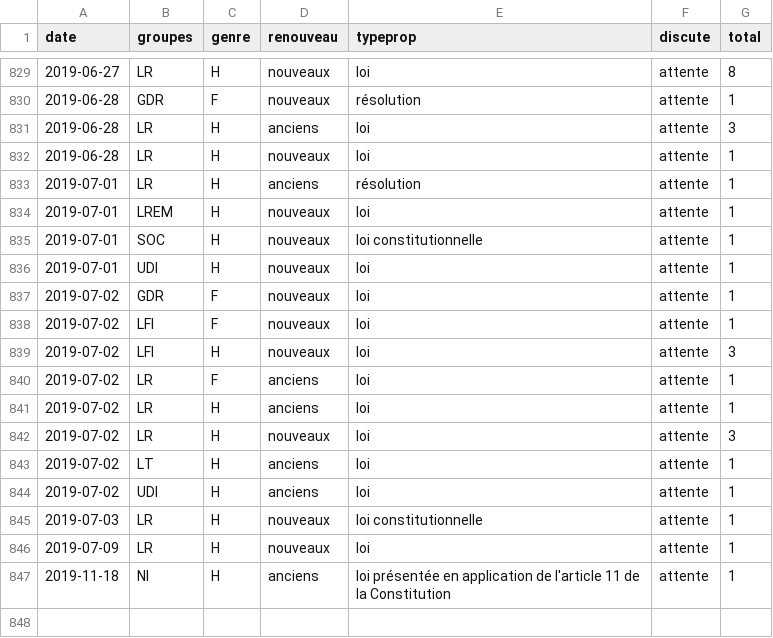
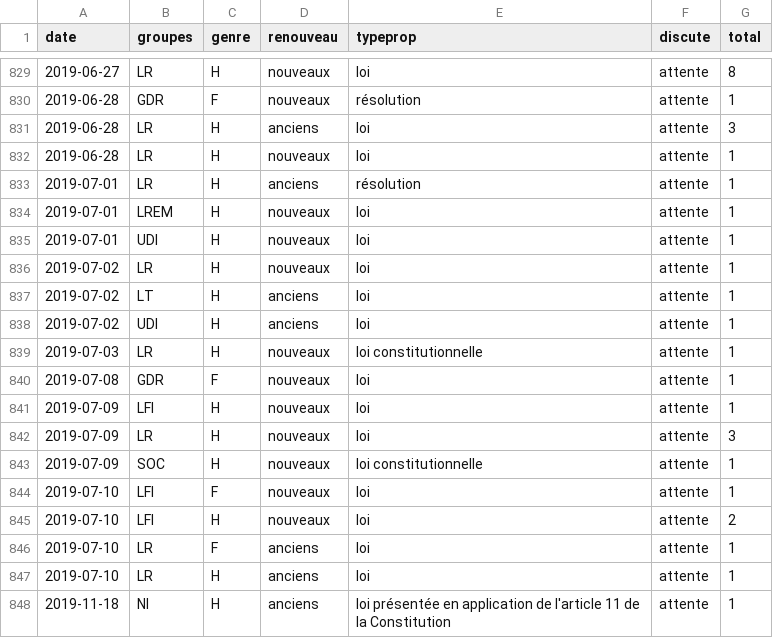
Before and after one commit to RouxRC/parole, a TSV file: data/propositions_15.tsv, drawn as a sheet; only a part is shown, gaps mark what is left out.

```diff
--- a/data/propositions_15.tsv
+++ b/data/propositions_15.tsv
@@ -834,10 +834,4 @@ date	groupes	genre	renouveau	typeprop	discute	total
 2019-07-01	LREM	H	nouveaux	loi	attente	1
-2019-07-01	SOC	H	nouveaux	loi constitutionnelle	attente	1
 2019-07-01	UDI	H	nouveaux	loi	attente	1
-2019-07-02	GDR	F	nouveaux	loi	attente	1
-2019-07-02	LFI	F	nouveaux	loi	attente	1
-2019-07-02	LFI	H	nouveaux	loi	attente	3
-2019-07-02	LR	F	anciens	loi	attente	1
-2019-07-02	LR	H	anciens	loi	attente	1
-2019-07-02	LR	H	nouveaux	loi	attente	3
+2019-07-02	LR	H	nouveaux	loi	attente	1
 2019-07-02	LT	H	anciens	loi	attente	1
@@ -845,3 +839,10 @@ date	groupes	genre	renouveau	typeprop	discute	total
 2019-07-03	LR	H	nouveaux	loi constitutionnelle	attente	1
-2019-07-09	LR	H	nouveaux	loi	attente	1
+2019-07-08	GDR	F	nouveaux	loi	attente	1
+2019-07-09	LFI	H	nouveaux	loi	attente	1
+2019-07-09	LR	H	nouveaux	loi	attente	3
+2019-07-09	SOC	H	nouveaux	loi constitutionnelle	attente	1
+2019-07-10	LFI	F	nouveaux	loi	attente	1
+2019-07-10	LFI	H	nouveaux	loi	attente	2
+2019-07-10	LR	F	anciens	loi	attente	1
+2019-07-10	LR	H	anciens	loi	attente	1
 2019-11-18	NI	H	anciens	loi présentée en application de l'article 11 de la Constitution	attente	1
```
Also changed, not shown: data/amendements_15.tsv.
